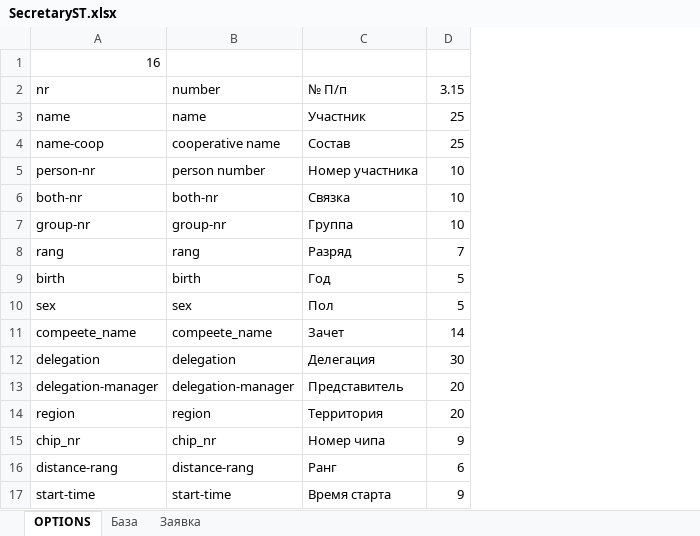
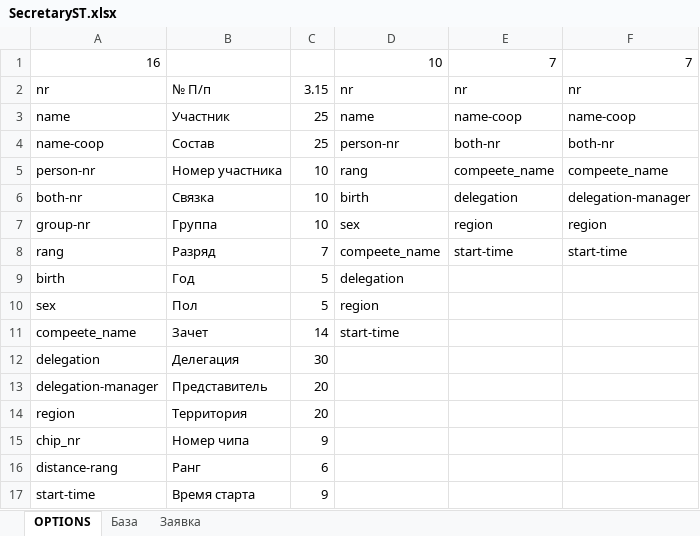
Before and after one commit to tupseny/SecretaryST, an Excel workbook: SecretaryST/SecretaryST.xlsx, sheet OPTIONS, drawn as a sheet; values as stored, in another font and other column widths than the file's, no borders; removed rows and columns are numbered as before the commit, all else as after; the diff names each change by its address in the sheet, - before the commit and + after, or states it on an @@ line.

Commit message:
Use headers from options

```diff
--- a/SecretaryST/SecretaryST.xlsx (sheet OPTIONS)
+++ b/SecretaryST/SecretaryST.xlsx (sheet OPTIONS)
-column B, rows 2-17: number | name | cooperative name | person number | both-nr | group-nr | rang | birth | sex | compeete_name | delegation | delegation-manager | region | chip_nr | distance-rang | start-time
+column D, rows 1-11: 10 | nr | name | person-nr | rang | birth | sex | compeete_name | delegation | region | start-time
+column E, rows 1-8: 7 | nr | name-coop | both-nr | compeete_name | delegation | region | start-time
+column F, rows 1-8: 7 | nr | name-coop | both-nr | compeete_name | delegation-manager | region | start-time
```
Also changed, not shown: 6 other files.
